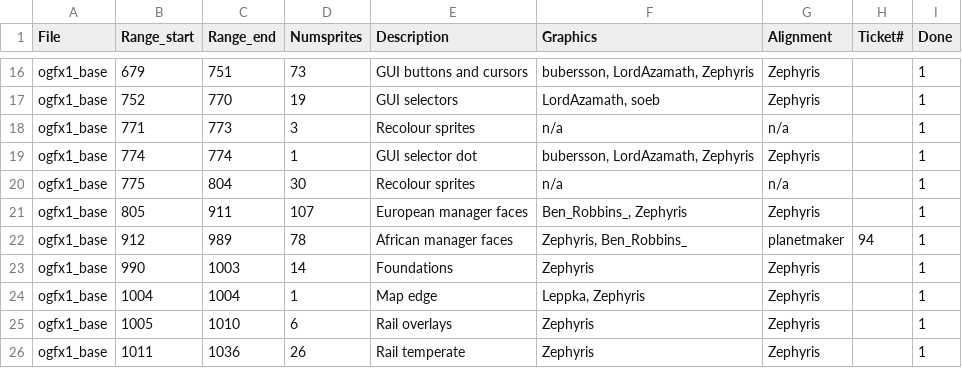
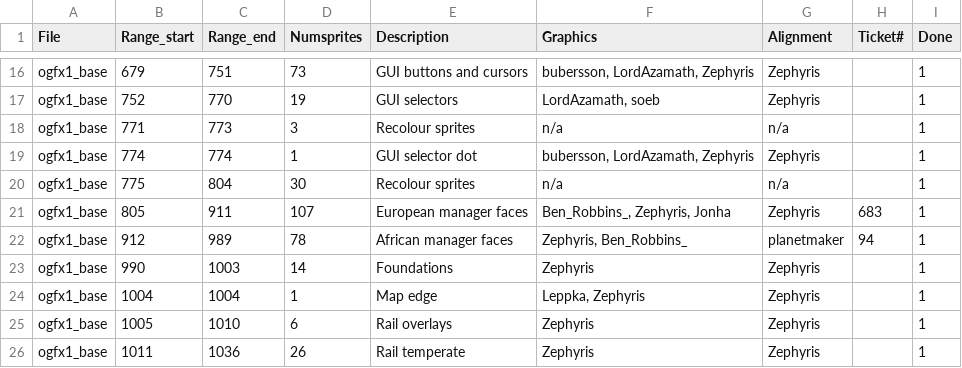
Before and after one commit to J0anJosep/opengfx, a CSV file: docs/authoroverview.csv, drawn as a sheet; only a part is shown, gaps mark what is left out.

Commit message:
Change [#683]: De-spice the blue eyes a bit (Jonha)

```diff
--- a/docs/authoroverview.csv
+++ b/docs/authoroverview.csv
@@ -20,3 +20,3 @@ ogfx1_base;774;774;1;GUI selector dot;bubersson, LordAzamath, Zephyris;Zephyris;
 ogfx1_base;775;804;30;Recolour sprites;n/a;n/a;;1
-ogfx1_base;805;911;107;European manager faces;Ben_Robbins_, Zephyris;Zephyris;;1
+ogfx1_base;805;911;107;European manager faces;Ben_Robbins_, Zephyris, Jonha;Zephyris;683;1
 ogfx1_base;912;989;78;African manager faces;Zephyris, Ben_Robbins_;planetmaker;94;1
```
Also changed, not shown: 1 other file.
